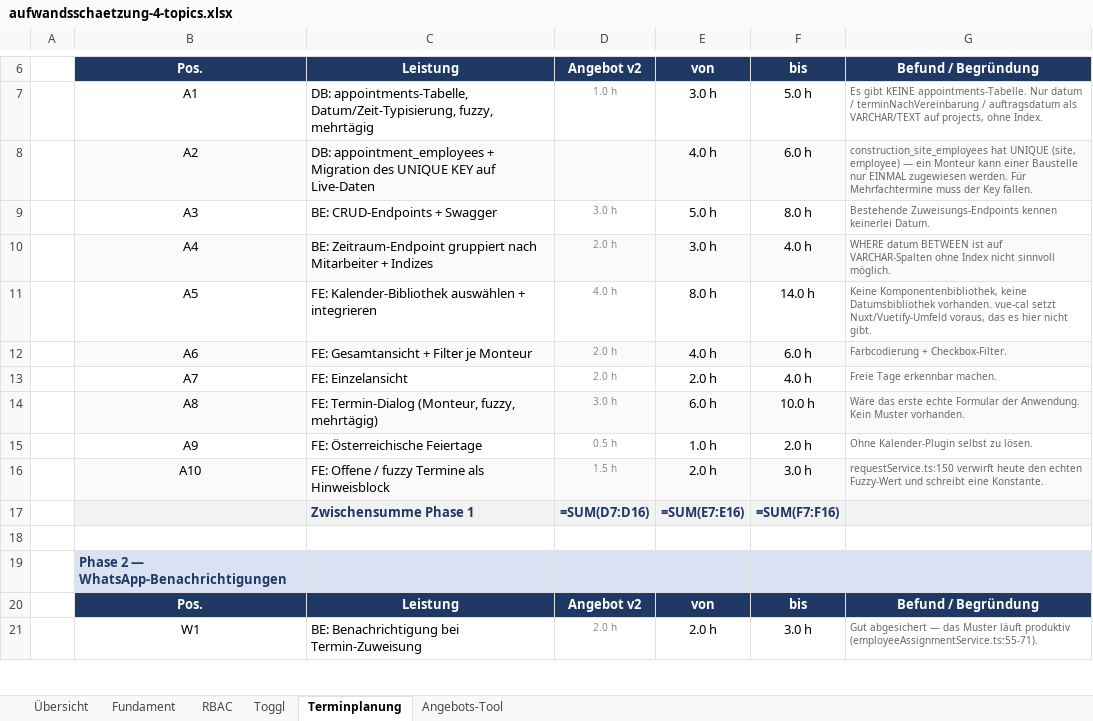
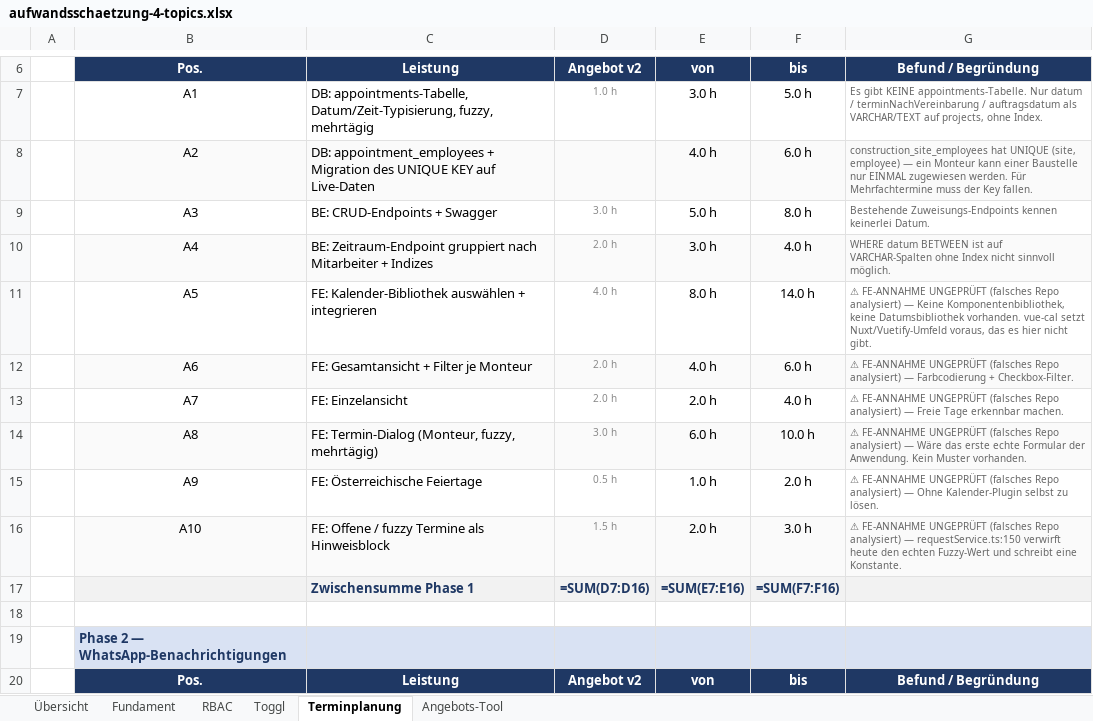
Before and after one commit to Wolfi-Hannes-Dev/blitzschutz-brainstorming, an Excel workbook: aufwandsschaetzung-4-topics.xlsx, sheet Terminplanung, drawn as a sheet; only a part is shown, gaps mark what is left out; the shorter side is filled out with more unchanged rows; values as stored, in another font and other column widths than the file's, no borders; formulas without a stored value are shown as written; the diff names each change by its address in the sheet, - before the commit and + after, or states it on an @@ line.

```diff
--- a/aufwandsschaetzung-4-topics.xlsx (sheet Terminplanung)
+++ b/aufwandsschaetzung-4-topics.xlsx (sheet Terminplanung)
-G11: Keine Komponentenbibliothek,…
+G11: ⚠ FE-ANNAHME UNGEPRÜFT (falsches Repo analysiert) — Keine Komponentenbibliothek,…
-G12: Farbcodierung +…
+G12: ⚠ FE-ANNAHME UNGEPRÜFT (falsches Repo analysiert) — Farbcodierung +…
-G13: Freie Tage…
+G13: ⚠ FE-ANNAHME UNGEPRÜFT (falsches Repo analysiert) — Freie Tage…
-G14: Wäre das…
+G14: ⚠ FE-ANNAHME UNGEPRÜFT (falsches Repo analysiert) — Wäre das…
-G15: Ohne Kalender-Plugin…
+G15: ⚠ FE-ANNAHME UNGEPRÜFT (falsches Repo analysiert) — Ohne Kalender-Plugin…
-G16: requestService.ts:150 verwirft…
+G16: ⚠ FE-ANNAHME UNGEPRÜFT (falsches Repo analysiert) — requestService.ts:150 verwirft…
```
Also changed, not shown: sheet RBAC, sheet Fundament, sheet Übersicht, sheet Toggl, 1 other file.
